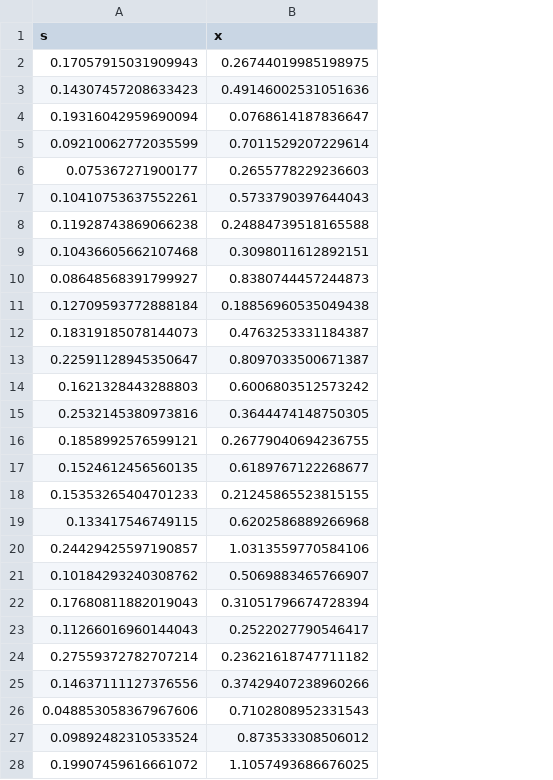
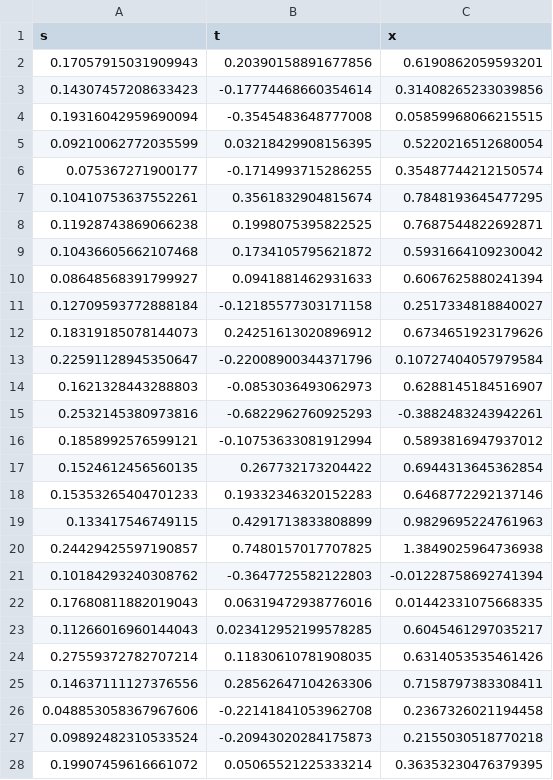
Before and after one commit to jamesonquinn/eipython, a CSV file: testresults/scenario_N44_mu0.5_sigma-2.0_nu2.7+exp3.0.csv, drawn as a sheet; only a part is shown; addresses are those after the commit; the diff covers the shown part only; the diff names each change by its address in the sheet, - before the commit and + after, or states it on an @@ line.

```diff
--- a/testresults/scenario_N44_mu0.5_sigma-2.0_nu2.7+exp3.0.csv
+++ b/testresults/scenario_N44_mu0.5_sigma-2.0_nu2.7+exp3.0.csv
+column B (t), rows 2-28: 0.20390158891677856 | -0.17774468660354614 | -0.3545483648777008 | 0.03218429908156395 | -0.1714993715286255 | 0.3561832904815674 | 0.1998075395822525 | 0.1734105795621872 | 0.0941881462931633 | -0.12185577303171158 | 0.24251613020896912 | -0.22008900344371796 | -0.0853036493062973 | -0.6822962760925293 | -0.10753633081912994 | 0.267732173204422 | 0.19332346320152283 | 0.4291713833808899 | 0.7480157017707825 | -0.3647725582122803 | 0.06319472938776016 | 0.023412952199578285 | 0.11830610781908035 | 0.28562647104263306 | -0.22141841053962708 | -0.20943020284175873 | 0.05065521225333214
-C2 (x): 0.26744019985198975
+C2 (x): 0.6190862059593201
-C3 (x): 0.49146002531051636
+C3 (x): 0.31408265233039856
-C4 (x): 0.0768614187836647
+C4 (x): 0.05859968066215515
-C5 (x): 0.7011529207229614
+C5 (x): 0.5220216512680054
-C6 (x): 0.2655778229236603
+C6 (x): 0.35487744212150574
-C7 (x): 0.5733790397644043
+C7 (x): 0.7848193645477295
-C8 (x): 0.24884739518165588
+C8 (x): 0.7687544822692871
-C9 (x): 0.3098011612892151
+C9 (x): 0.5931664109230042
-C10 (x): 0.8380744457244873
+C10 (x): 0.6067625880241394
-C11 (x): 0.18856960535049438
+C11 (x): 0.2517334818840027
-C12 (x): 0.4763253331184387
+C12 (x): 0.6734651923179626
-C13 (x): 0.8097033500671387
+C13 (x): 0.10727404057979584
-C14 (x): 0.6006803512573242
+C14 (x): 0.6288145184516907
-C15 (x): 0.3644474148750305
+C15 (x): -0.3882483243942261
-C16 (x): 0.26779040694236755
+C16 (x): 0.5893816947937012
-C17 (x): 0.6189767122268677
+C17 (x): 0.6944313645362854
-C18 (x): 0.21245865523815155
+C18 (x): 0.6468772292137146
-C19 (x): 0.6202586889266968
+C19 (x): 0.9829695224761963
-C20 (x): 1.0313559770584106
+C20 (x): 1.3849025964736938
-C21 (x): 0.5069883465766907
+C21 (x): -0.01228758692741394
-C22 (x): 0.31051796674728394
+C22 (x): 0.01442331075668335
-C23 (x): 0.2522027790546417
+C23 (x): 0.6045461297035217
-C24 (x): 0.23621618747711182
+C24 (x): 0.6314053535461426
-C25 (x): 0.37429407238960266
+C25 (x): 0.7158797383308411
-C26 (x): 0.7102808952331543
+C26 (x): 0.2367326021194458
-C27 (x): 0.873533308506012
+C27 (x): 0.2155030518770218
-C28 (x): 1.1057493686676025
+C28 (x): 0.36353230476379395
```
Also changed, not shown: 17 edited cells elsewhere in this file, testresults/scenario_N44_mu0.5_sigma-2.0_nu2.7+exp-1.0.csv, testresults/scenario_N44_mu0.5_sigma2.0_nu2.7+exp-1.0.csv, 23 other files.
